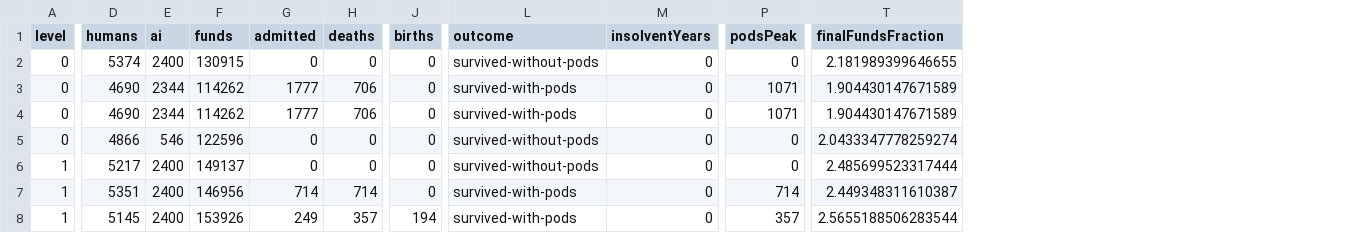
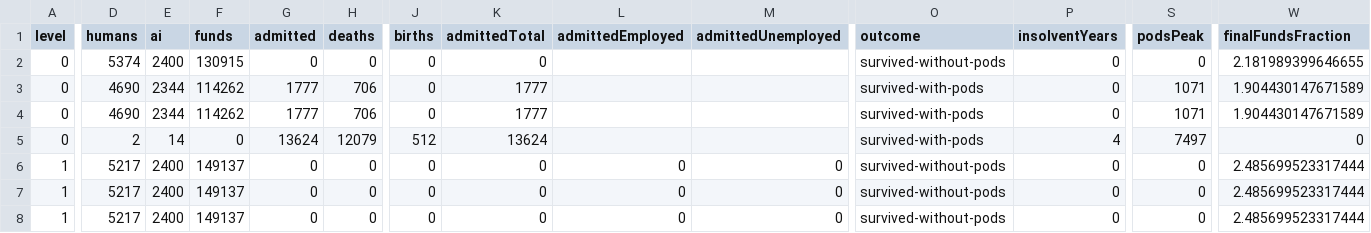
Before and after one commit to Dzaecko/Dipolis, a CSV file: docs/results/notstand-calibration/matrix.csv, drawn as a sheet; only a part is shown, gaps mark what is left out; addresses are those after the commit; the diff covers the shown part only; the diff names each change by its address in the sheet, - before the commit and + after, or states it on an @@ line.

```diff
--- a/docs/results/notstand-calibration/matrix.csv
+++ b/docs/results/notstand-calibration/matrix.csv
+column K (admittedTotal), rows 2-8: 0 | 1777 | 1777 | 13624 | 0 | 0 | 0
+column L (admittedEmployed), rows 6-8: all 0
+column M (admittedUnemployed), rows 6-8: all 0
-D5 (humans): 4866
+D5 (humans): 2
-E5 (ai): 546
+E5 (ai): 14
-F5 (funds): 122596
+F5 (funds): 0
-G5 (admitted): 0
+G5 (admitted): 13624
-H5 (deaths): 0
+H5 (deaths): 12079
-J5 (births): 0
+J5 (births): 512
-O5 (outcome): survived-without-pods
+O5 (outcome): survived-with-pods
-P5 (insolventYears): 0
+P5 (insolventYears): 4
-S5 (podsPeak): 0
+S5 (podsPeak): 7497
-W5 (finalFundsFraction): 2.0433347778259274
+W5 (finalFundsFraction): 0
-D7 (humans): 5351
+D7 (humans): 5217
-F7 (funds): 146956
+F7 (funds): 149137
-G7 (admitted): 714
+G7 (admitted): 0
-H7 (deaths): 714
+H7 (deaths): 0
-O7:O8 (outcome): survived-with-pods
+O7:O8 (outcome): survived-without-pods
-S7 (podsPeak): 714
+S7 (podsPeak): 0
-W7 (finalFundsFraction): 2.449348311610387
+W7 (finalFundsFraction): 2.485699523317444
-D8 (humans): 5145
+D8 (humans): 5217
-F8 (funds): 153926
+F8 (funds): 149137
-G8 (admitted): 249
+G8 (admitted): 0
-H8 (deaths): 357
+H8 (deaths): 0
-J8 (births): 194
+J8 (births): 0
-S8 (podsPeak): 357
+S8 (podsPeak): 0
-W8 (finalFundsFraction): 2.5655188506283544
+W8 (finalFundsFraction): 2.485699523317444
```
Also changed, not shown: 1 added row, 1 removed row and 60 edited cells elsewhere in this file, 40 other files.
